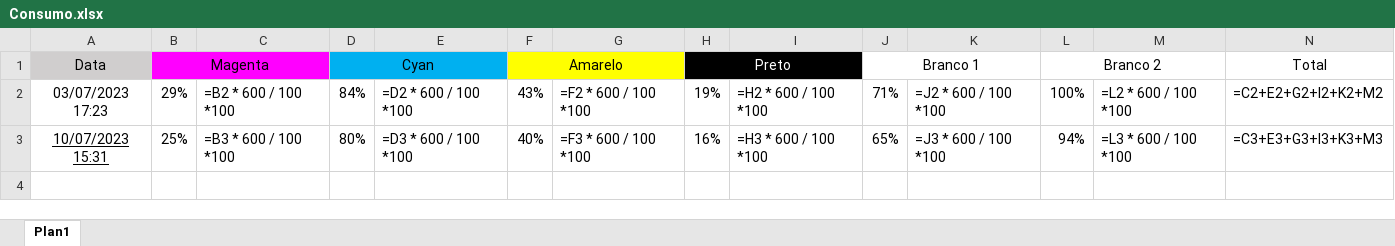
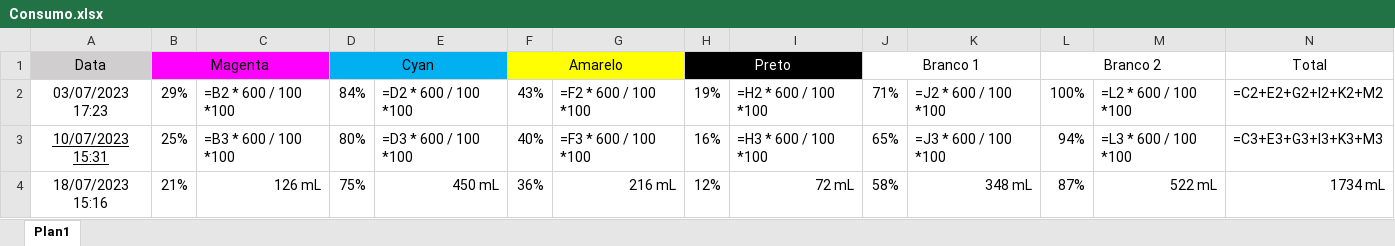
Before and after one commit to RodrigoRamone7/ConsumoDeTinta, an Excel workbook: Consumo.xlsx, sheet Plan1, drawn as a sheet; values as stored, in another font and other column widths than the file's, no borders; formulas without a stored value are shown as written; the diff names each change by its address in the sheet, - before the commit and + after, or states it on an @@ line.

```diff
--- a/Consumo.xlsx (sheet Plan1)
+++ b/Consumo.xlsx (sheet Plan1)
+row 4: 18/07/2023 15:16 | 21% | 126 mL | 75% | 450 mL | 36% | 216 mL | 12% | 72 mL | 58% | 348 mL | 87% | 522 mL | 1734 mL
```
Also changed, not shown: Backup.xlsx, 1 other file.
